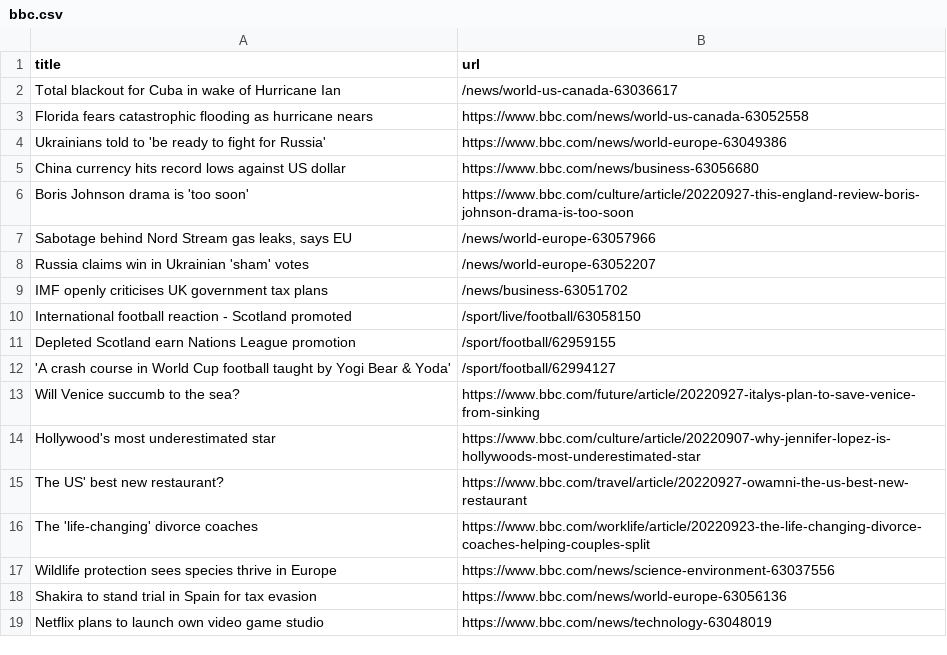
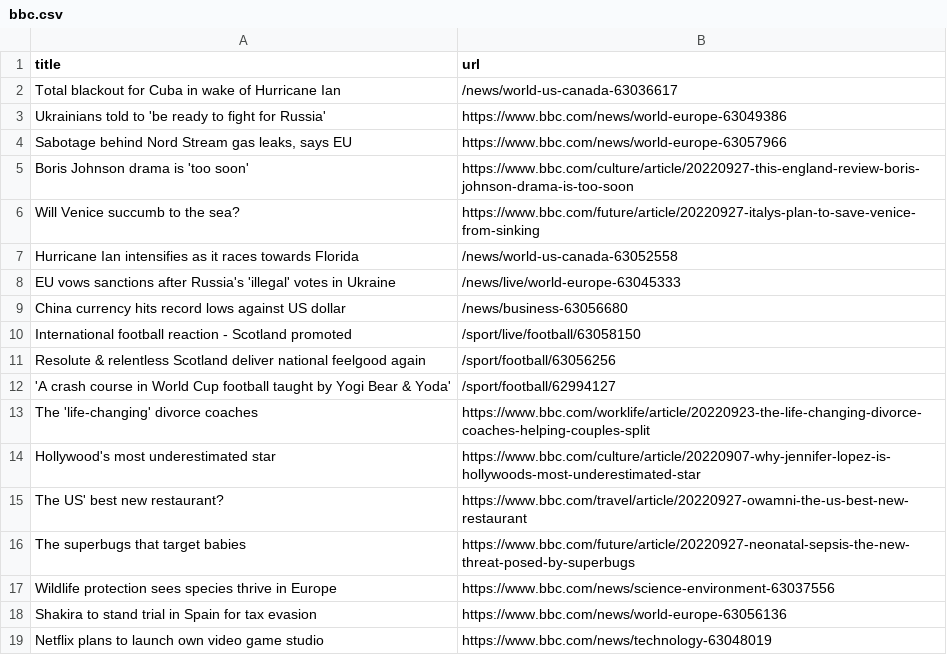
Before and after one commit to cpohkwan/automatic-scraper-bbc, a CSV file: bbc.csv, drawn as a sheet; only a part is shown.

```diff
--- a/bbc.csv
+++ b/bbc.csv
@@ -2,16 +2,16 @@ title,url
 Total blackout for Cuba in wake of Hurricane Ian,/news/world-us-canada-63036617
-Florida fears catastrophic flooding as hurricane nears,https://www.bbc.com/news/world-us-canada-63052558
 Ukrainians told to 'be ready to fight for Russia',https://www.bbc.com/news/world-europe-63049386
-China currency hits record lows against US dollar,https://www.bbc.com/news/business-63056680
+"Sabotage behind Nord Stream gas leaks, says EU",https://www.bbc.com/news/world-europe-63057966
 Boris Johnson drama is 'too soon',https://www.bbc.com/culture/article/20220927-this-england-review-boris-johnson-drama-is-too-soon
-"Sabotage behind Nord Stream gas leaks, says EU",/news/world-europe-63057966
-Russia claims win in Ukrainian 'sham' votes,/news/world-europe-63052207
-IMF openly criticises UK government tax plans,/news/business-63051702
+Will Venice succumb to the sea?,https://www.bbc.com/future/article/20220927-italys-plan-to-save-venice-from-sinking
+Hurricane Ian intensifies as it races towards Florida,/news/world-us-canada-63052558
+EU vows sanctions after Russia's 'illegal' votes in Ukraine,/news/live/world-europe-63045333
+China currency hits record lows against US dollar,/news/business-63056680
 International football reaction - Scotland promoted,/sport/live/football/63058150
-Depleted Scotland earn Nations League promotion,/sport/football/62959155
+Resolute & relentless Scotland deliver national feelgood again,/sport/football/63056256
 'A crash course in World Cup football taught by Yogi Bear & Yoda',/sport/football/62994127
-Will Venice succumb to the sea?,https://www.bbc.com/future/article/20220927-italys-plan-to-save-venice-from-sinking
+The 'life-changing' divorce coaches,https://www.bbc.com/worklife/article/20220923-the-life-changing-divorce-coaches-helping-couples-split
 Hollywood's most underestimated star,https://www.bbc.com/culture/article/20220907-why-jennifer-lopez-is-hollywoods-most-underestimated-star
 The US' best new restaurant?,https://www.bbc.com/travel/article/20220927-owamni-the-us-best-new-restaurant
-The 'life-changing' divorce coaches,https://www.bbc.com/worklife/article/20220923-the-life-changing-divorce-coaches-helping-couples-split
+The superbugs that target babies,https://www.bbc.com/future/article/20220927-neonatal-sepsis-the-new-threat-posed-by-superbugs
 Wildlife protection sees species thrive in Europe,https://www.bbc.com/news/science-environment-63037556
```
